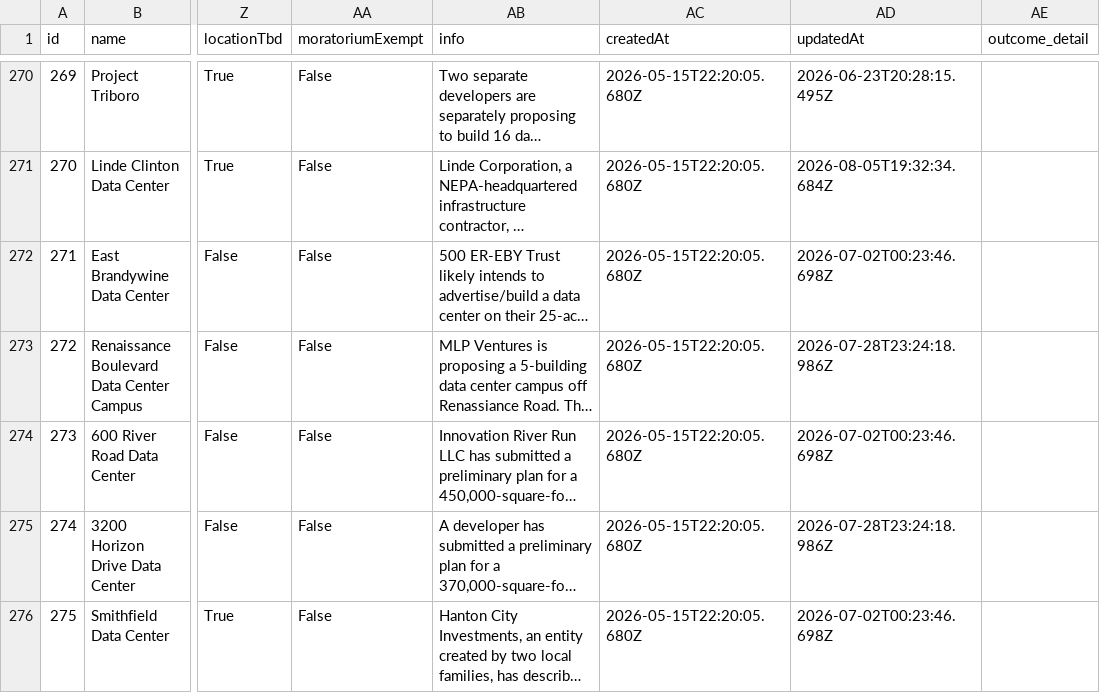
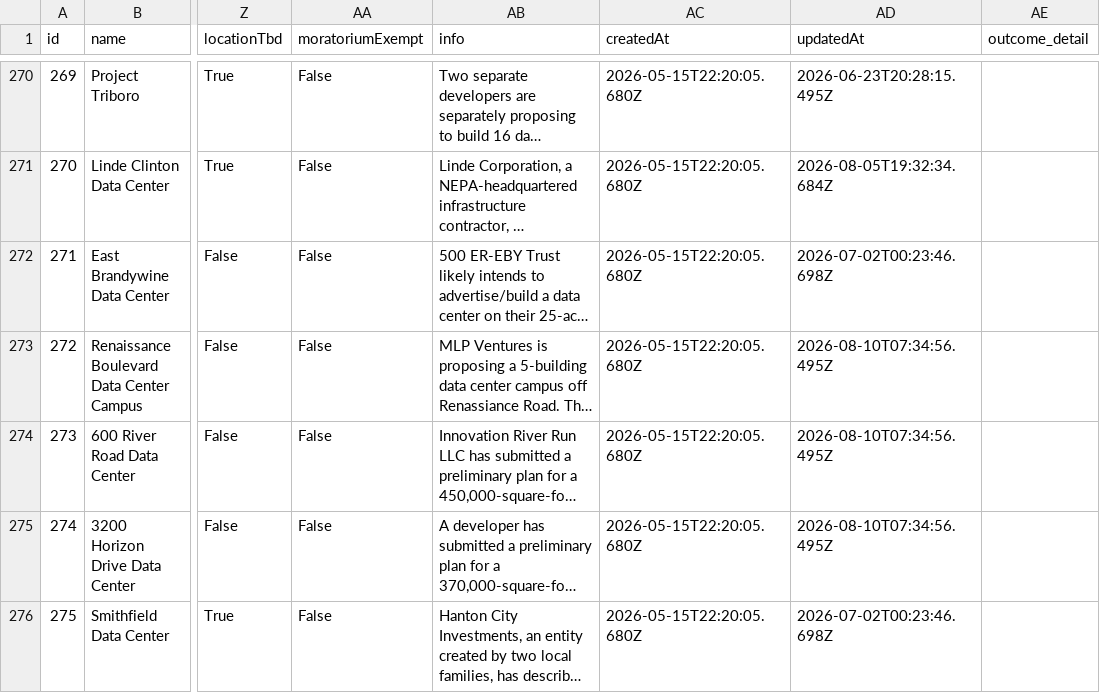
Before and after one commit to pricephillips/data-center-map, a CSV file: data/proposals.csv, drawn as a sheet; only a part is shown, gaps mark what is left out; long unchanged cells end in …; the diff covers the shown part only; the diff names each change by its address in the sheet, - before the commit and + after, or states it on an @@ line.

```diff
--- a/data/proposals.csv
+++ b/data/proposals.csv
-AD273 (updatedAt): 2026-07-28T23:24:18.986Z
+AD273 (updatedAt): 2026-08-10T07:34:56.495Z
-AD274 (updatedAt): 2026-07-02T00:23:46.698Z
+AD274 (updatedAt): 2026-08-10T07:34:56.495Z
-AD275 (updatedAt): 2026-07-28T23:24:18.986Z
+AD275 (updatedAt): 2026-08-10T07:34:56.495Z
```
Also changed, not shown: 12 edited cells elsewhere in this file.
